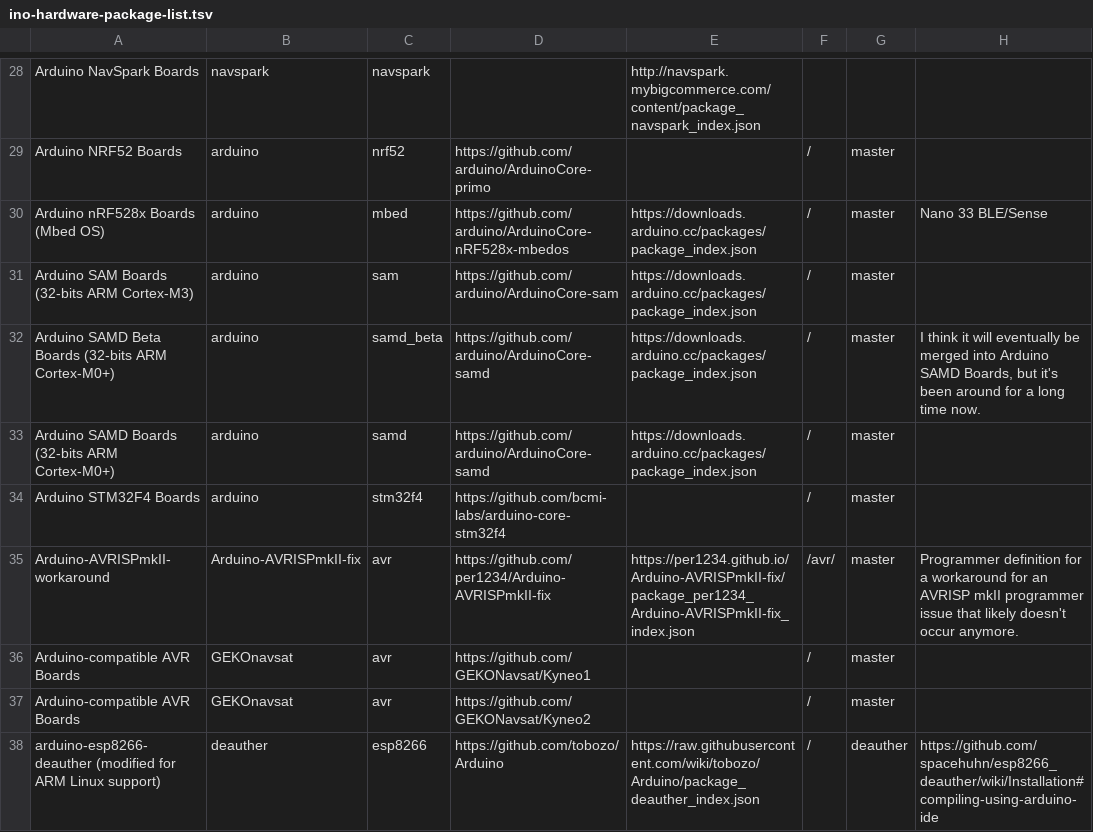
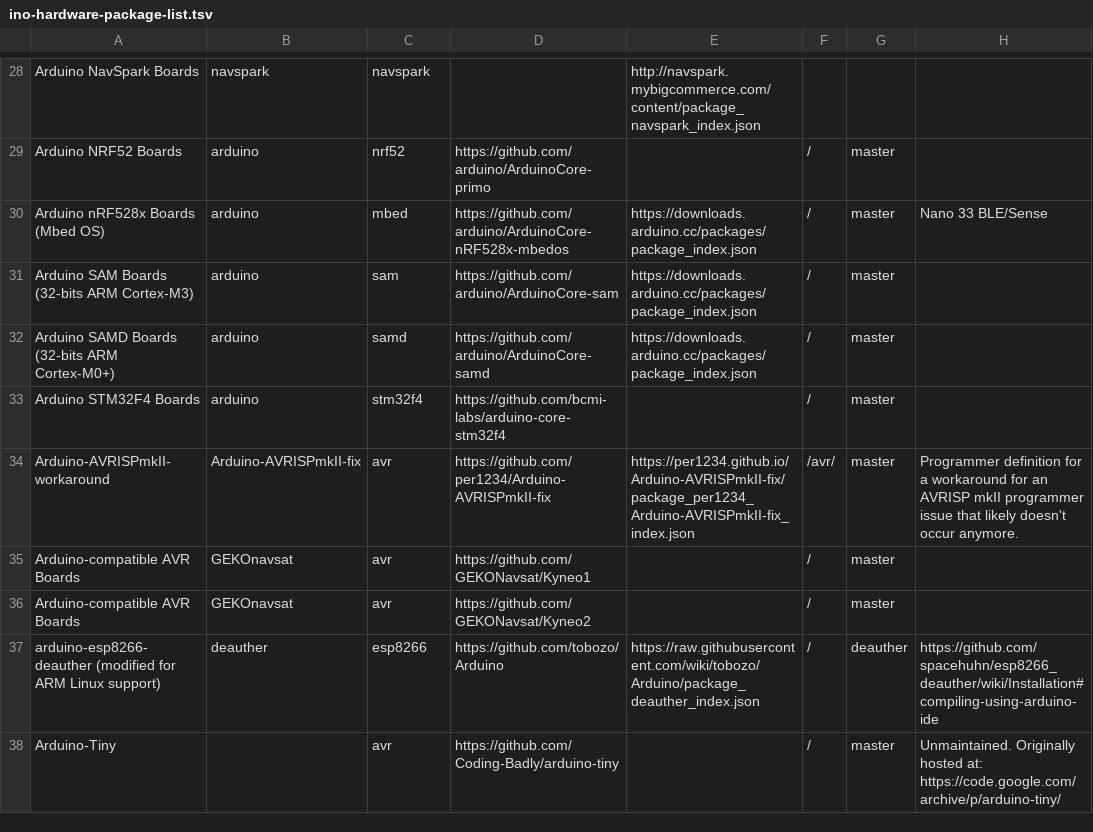
Before and after one commit to per1234/inoplatforms, a TSV file: ino-hardware-package-list.tsv, drawn as a sheet; only a part is shown, gaps mark what is left out; the shorter side is filled out with more unchanged rows; the diff covers the shown part only.

```diff
--- a/ino-hardware-package-list.tsv
+++ b/ino-hardware-package-list.tsv
@@ -31,3 +31,2 @@ Arduino nRF528x Boards (Mbed OS)	arduino	mbed	https://github.com/arduino/Arduino
 Arduino SAM Boards (32-bits ARM Cortex-M3)	arduino	sam	https://github.com/arduino/ArduinoCore-sam	https://downloads.arduino.cc/packages/package_index.json	/	master	
-Arduino SAMD Beta Boards (32-bits ARM Cortex-M0+)	arduino	samd_beta	https://github.com/arduino/ArduinoCore-samd	https://downloads.arduino.cc/packages/package_index.json	/	master	I think it will eventually be merged into Arduino SAMD Boards, but it's been around for a long time now.
 Arduino SAMD Boards (32-bits ARM Cortex-M0+)	arduino	samd	https://github.com/arduino/ArduinoCore-samd	https://downloads.arduino.cc/packages/package_index.json	/	master	
```
Also changed, not shown: 5 removed rows elsewhere in this file.
